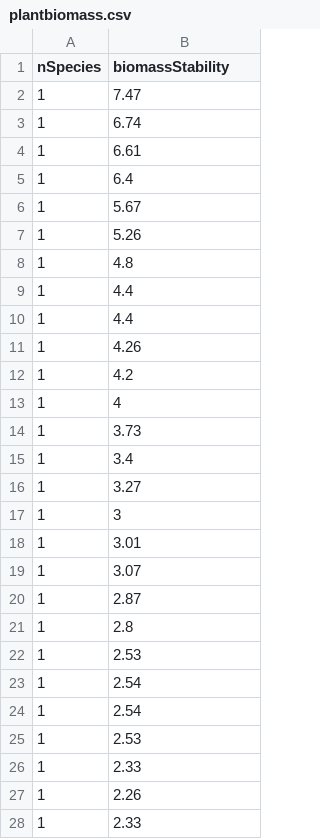
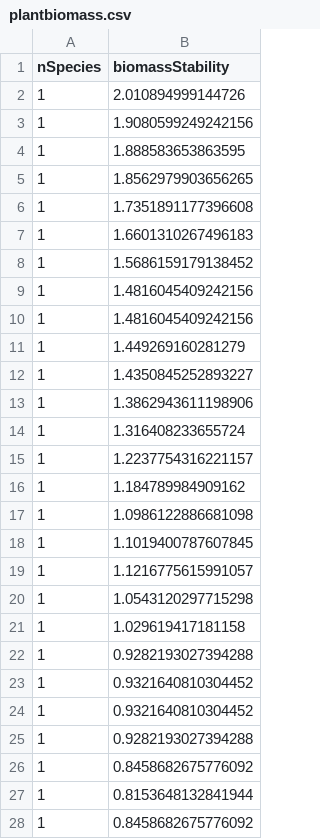
Before and after one commit to besibo/BiometrieS6, a CSV file: data/plantbiomass.csv, drawn as a sheet; only a part is shown; the diff covers the shown part only.

```diff
--- a/data/plantbiomass.csv
+++ b/data/plantbiomass.csv
@@ -1,28 +1,28 @@
 nSpecies,biomassStability
-1,7.47
-1,6.74
-1,6.61
-1,6.4
-1,5.67
-1,5.26
-1,4.8
-1,4.4
-1,4.4
-1,4.26
-1,4.2
-1,4
-1,3.73
-1,3.4
-1,3.27
-1,3
-1,3.01
-1,3.07
-1,2.87
-1,2.8
-1,2.53
-1,2.54
-1,2.54
-1,2.53
-1,2.33
-1,2.26
-1,2.33
+1,2.010894999144726
+1,1.9080599249242156
+1,1.888583653863595
+1,1.8562979903656265
+1,1.7351891177396608
+1,1.6601310267496183
+1,1.5686159179138452
+1,1.4816045409242156
+1,1.4816045409242156
+1,1.449269160281279
+1,1.4350845252893227
+1,1.3862943611198906
+1,1.316408233655724
+1,1.2237754316221157
+1,1.184789984909162
+1,1.0986122886681098
+1,1.1019400787607845
+1,1.1216775615991057
+1,1.0543120297715298
+1,1.029619417181158
+1,0.9282193027394288
+1,0.9321640810304452
+1,0.9321640810304452
+1,0.9282193027394288
+1,0.8458682675776092
+1,0.8153648132841944
+1,0.8458682675776092
```
Also changed, not shown: 134 edited cells elsewhere in this file, 1 other file.
